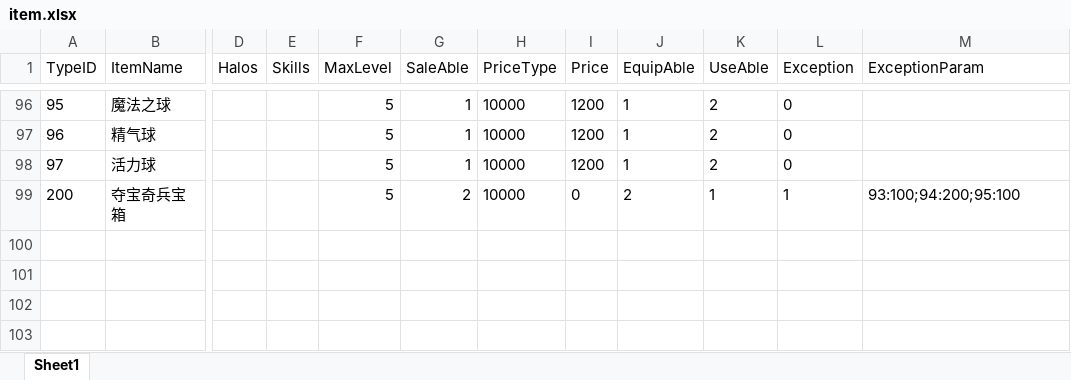
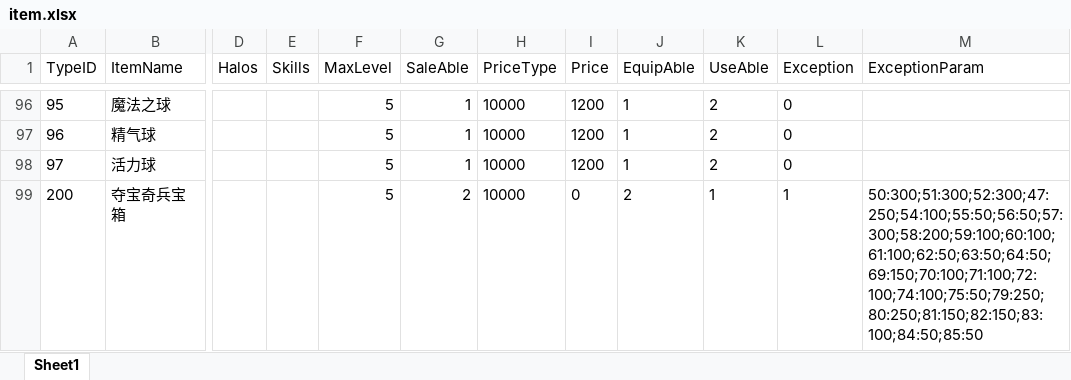
Before and after one commit to idtek/dotanet, an Excel workbook: bin/conf/item.xlsx, sheet Sheet1, drawn as a sheet; only a part is shown, gaps mark what is left out; values as stored, in another font and other column widths than the file's, no borders; the diff names each change by its address in the sheet, - before the commit and + after, or states it on an @@ line.

```diff
--- a/bin/conf/item.xlsx (sheet Sheet1)
+++ b/bin/conf/item.xlsx (sheet Sheet1)
-M99 (ExceptionParam): 93:100;94:200;95:100
+M99 (ExceptionParam): 50:300;51:300;52:300;47:250;54:100;55:50;56:50;57:300;58:200;59:100;60:100;61:100;62:50;63:50;64:50;69:150;70:100;71:100;72:100;74:100;75:50;79:250;80:250;81:150;82:150;83:100;84:50;85:50
```
Also changed, not shown: bin/conf/activitymap.xlsx, 5 other files.
